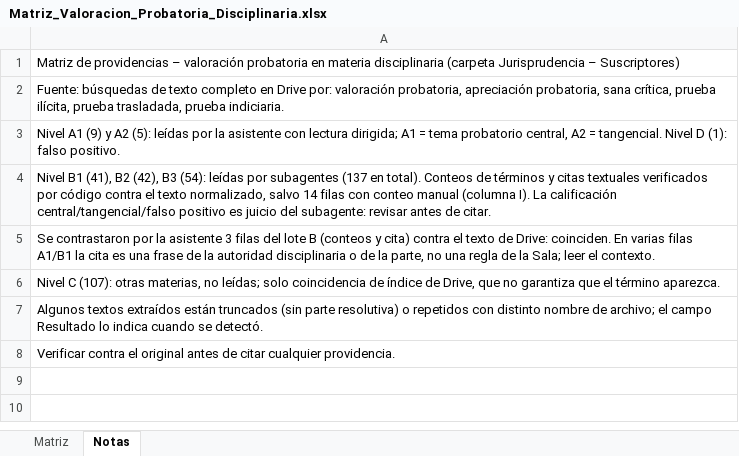
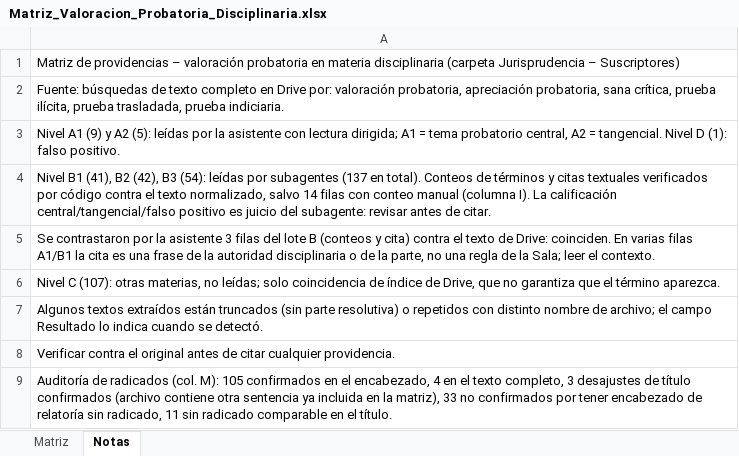
Before and after one commit to ngav21-debug/Nelson-Gerardo-Ar-valo-Vargas, an Excel workbook: Matriz_Valoracion_Probatoria_Disciplinaria.xlsx, sheet Notas, drawn as a sheet; values as stored, in another font and other column widths than the file's, no borders; the diff names each change by its address in the sheet, - before the commit and + after, or states it on an @@ line.

```diff
--- a/Matriz_Valoracion_Probatoria_Disciplinaria.xlsx (sheet Notas)
+++ b/Matriz_Valoracion_Probatoria_Disciplinaria.xlsx (sheet Notas)
+row 9: Auditoría de radicados (col. M): 105 confirmados en el encabezado, 4 en el texto completo, 3 desajustes de título confirmados (archivo contiene otra sentencia ya incluida en la matriz), 33 no confirmados por tener encabezado de relatoría sin radicado, 11 sin radicado comparable en el título.
```
Also changed, not shown: sheet Matriz, 1 other file.
